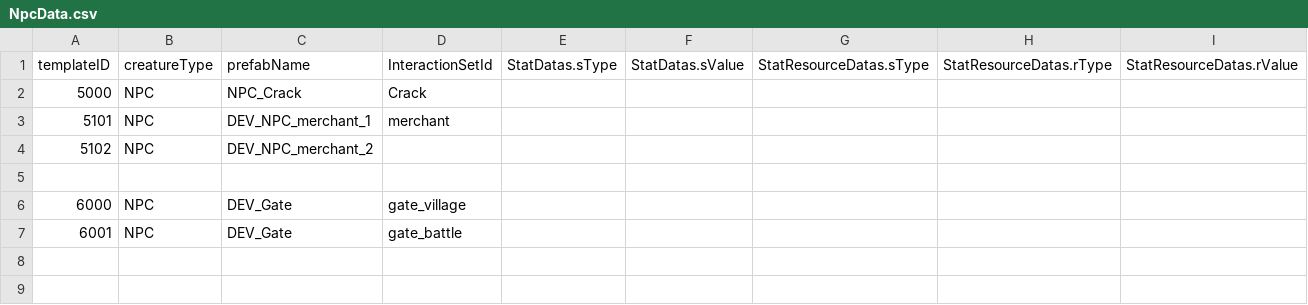
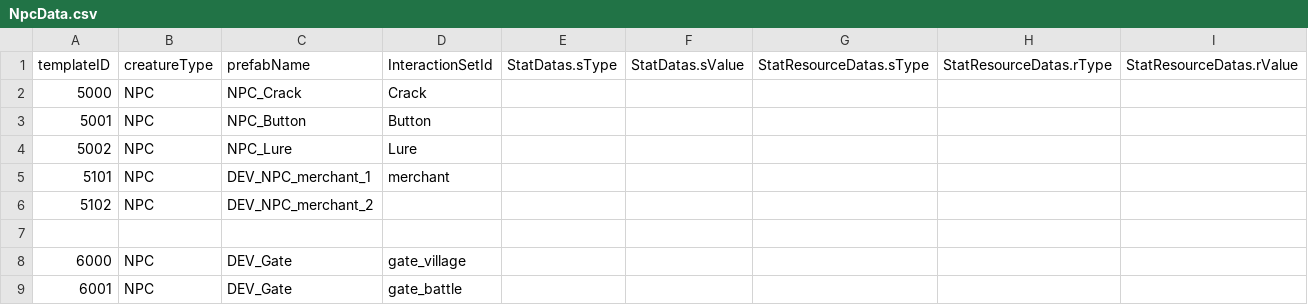
Before and after one commit to klanetho2003/2026_DCD_CapstoneGameEngine, a CSV file: SCE/Assets/@Resources/Data/ExcelData/NpcData.csv, drawn as a sheet; the diff names each change by its address in the sheet, - before the commit and + after, or states it on an @@ line.

Commit message:
[ code & data & prefab ] 1. 버튼과 츄르 테스트

```diff
--- a/SCE/Assets/@Resources/Data/ExcelData/NpcData.csv
+++ b/SCE/Assets/@Resources/Data/ExcelData/NpcData.csv
+row 3: 5001 | NPC | NPC_Button | Button
+row 4: 5002 | NPC | NPC_Lure | Lure
```
Also changed, not shown: 25 other files.
